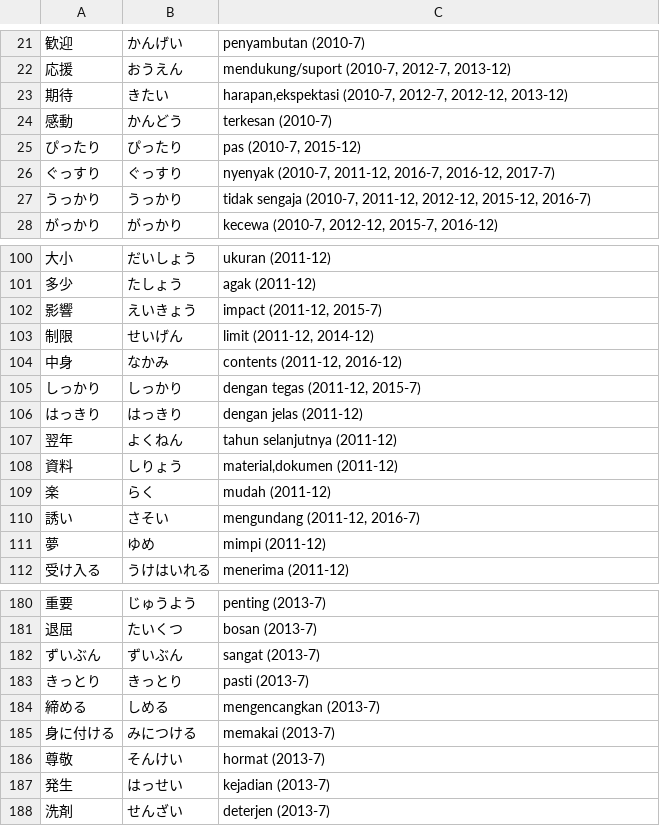
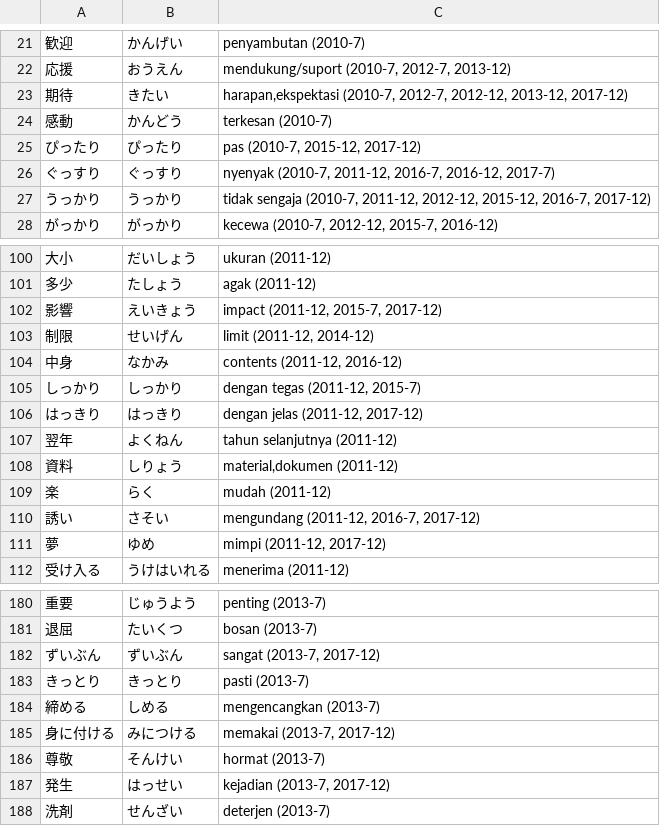
Before and after one commit to moemoe89/simple-quizify, a CSV file: jlpt-soal-asli-n3-kosakata.csv, drawn as a sheet; only a part is shown, gaps mark what is left out; the diff covers the shown part only; the diff names each change by its address in the sheet, - before the commit and + after, or states it on an @@ line.

```diff
--- a/jlpt-soal-asli-n3-kosakata.csv
+++ b/jlpt-soal-asli-n3-kosakata.csv
-C23: …2012-7, 2012-12, 2013-12)
+C23: …2012-7, 2012-12, 2013-12, 2017-12)
-C25: pas (2010-7, 2015-12)
+C25: pas (2010-7, 2015-12, 2017-12)
-C27: …2012-12, 2015-12, 2016-7)
+C27: …2012-12, 2015-12, 2016-7, 2017-12)
-C102: impact (2011-12, 2015-7)
+C102: impact (2011-12, 2015-7, 2017-12)
-C106: dengan jelas (2011-12)
+C106: dengan jelas (2011-12, 2017-12)
-C110: mengundang (2011-12, 2016-7)
+C110: mengundang (2011-12, 2016-7, 2017-12)
-C111: mimpi (2011-12)
+C111: mimpi (2011-12, 2017-12)
-C182: sangat (2013-7)
+C182: sangat (2013-7, 2017-12)
-C185: memakai (2013-7)
+C185: memakai (2013-7, 2017-12)
-C187: kejadian (2013-7)
+C187: kejadian (2013-7, 2017-12)
```
Also changed, not shown: 23 added rows and 12 edited cells elsewhere in this file.
